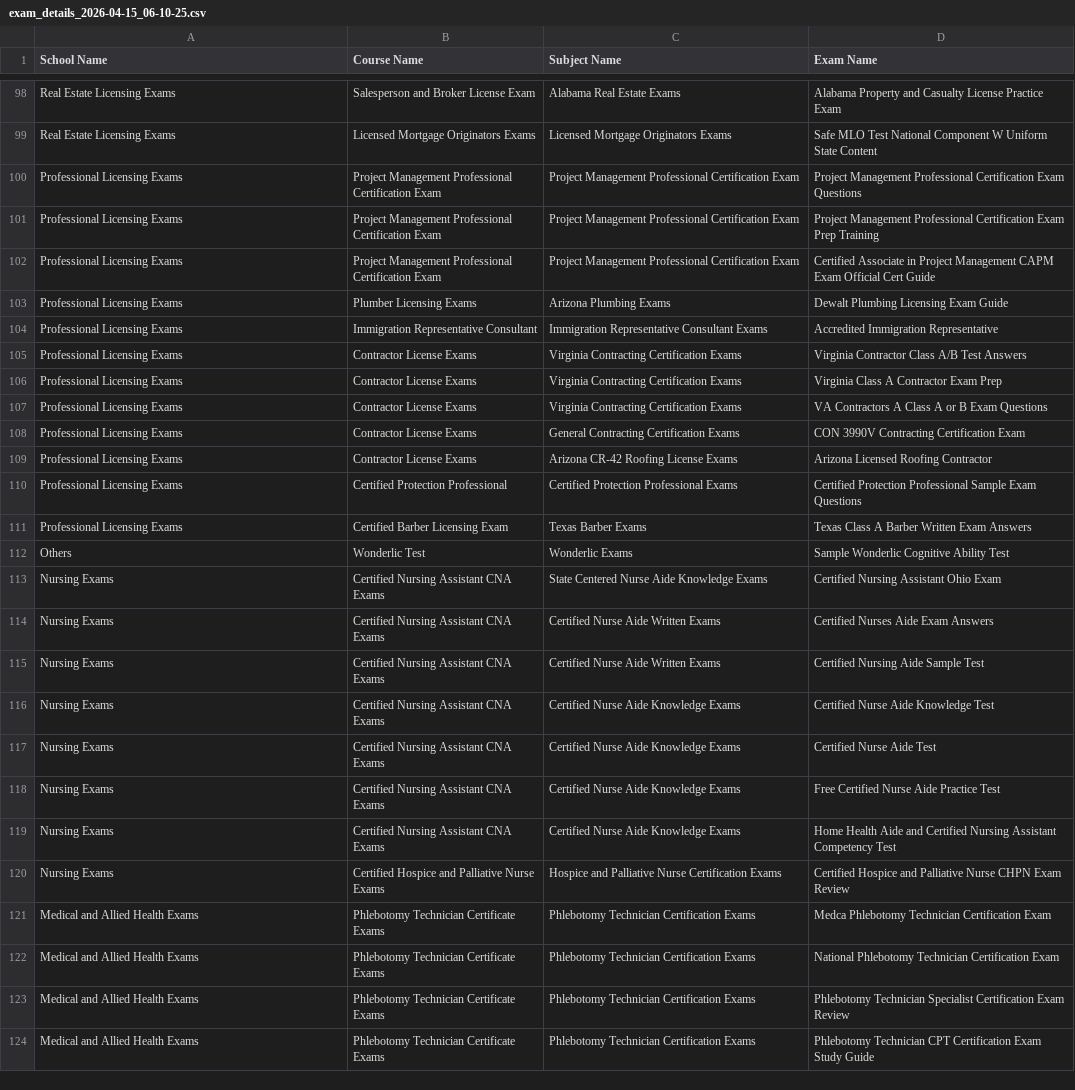
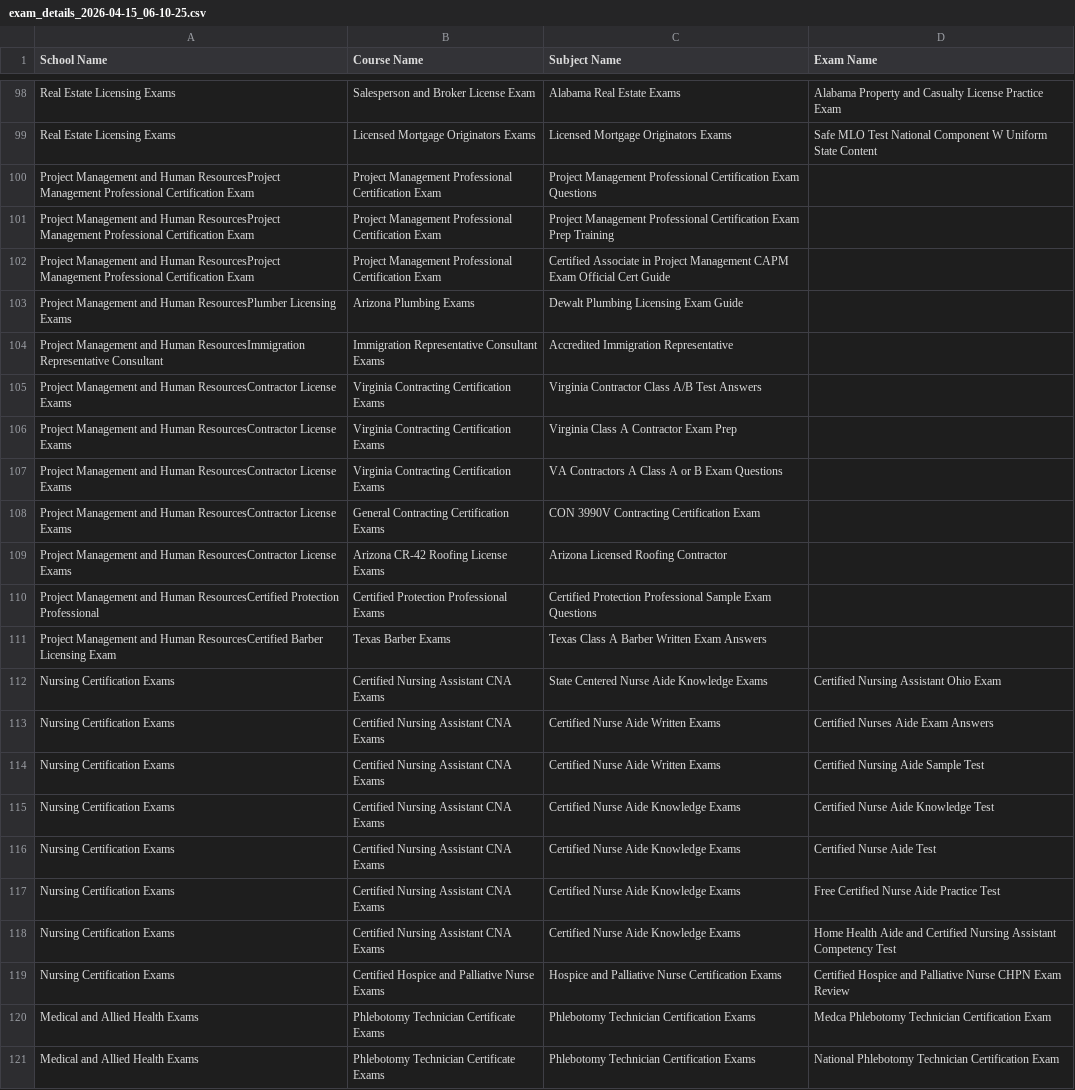
Before and after one commit to alexandrapowell8080-pixel/Certilyst, a CSV file: database/seeders/data/exam_details_2026-04-15_06-10-25.csv, drawn as a sheet; only a part is shown, gaps mark what is left out; the shorter side is filled out with more unchanged rows; removed rows and columns are numbered as before the commit, all else as after; the diff names each change by its address in the sheet, - before the commit and + after, or states it on an @@ line.

Commit message:
Feat: Database remodification

```diff
--- a/database/seeders/data/exam_details_2026-04-15_06-10-25.csv
+++ b/database/seeders/data/exam_details_2026-04-15_06-10-25.csv
-row 100: Professional Licensing Exams | Project Management Professional Certification Exam | Project Management Professional Certification Exam | Project Management Professional Certification Exam Questions
-row 101: Professional Licensing Exams | Project Management Professional Certification Exam | Project Management Professional Certification Exam | Project Management Professional Certification Exam Prep Training
-row 102: Professional Licensing Exams | Project Management Professional Certification Exam | Project Management Professional Certification Exam | Certified Associate in Project Management CAPM Exam Official Cert Guide
-row 103: Professional Licensing Exams | Plumber Licensing Exams | Arizona Plumbing Exams | Dewalt Plumbing Licensing Exam Guide
-row 104: Professional Licensing Exams | Immigration Representative Consultant | Immigration Representative Consultant Exams | Accredited Immigration Representative
-row 105: Professional Licensing Exams | Contractor License Exams | Virginia Contracting Certification Exams | Virginia Contractor Class A/B Test Answers
-row 106: Professional Licensing Exams | Contractor License Exams | Virginia Contracting Certification Exams | Virginia Class A Contractor Exam Prep
-row 107: Professional Licensing Exams | Contractor License Exams | Virginia Contracting Certification Exams | VA Contractors A Class A or B Exam Questions
-row 108: Professional Licensing Exams | Contractor License Exams | General Contracting Certification Exams | CON 3990V Contracting Certification Exam
-row 109: Professional Licensing Exams | Contractor License Exams | Arizona CR-42 Roofing License Exams | Arizona Licensed Roofing Contractor
-row 110: Professional Licensing Exams | Certified Protection Professional | Certified Protection Professional Exams | Certified Protection Professional Sample Exam Questions
-row 111: Professional Licensing Exams | Certified Barber Licensing Exam | Texas Barber Exams | Texas Class A Barber Written Exam Answers
-row 112: Others | Wonderlic Test | Wonderlic Exams | Sample Wonderlic Cognitive Ability Test
+row 100: Project Management and Human ResourcesProject Management Professional Certification Exam | Project Management Professional Certification Exam | Project Management Professional Certification Exam Questions
+row 101: Project Management and Human ResourcesProject Management Professional Certification Exam | Project Management Professional Certification Exam | Project Management Professional Certification Exam Prep Training
+row 102: Project Management and Human ResourcesProject Management Professional Certification Exam | Project Management Professional Certification Exam | Certified Associate in Project Management CAPM Exam Official Cert Guide
+row 103: Project Management and Human ResourcesPlumber Licensing Exams | Arizona Plumbing Exams | Dewalt Plumbing Licensing Exam Guide
+row 104: Project Management and Human ResourcesImmigration Representative Consultant | Immigration Representative Consultant Exams | Accredited Immigration Representative
+row 105: Project Management and Human ResourcesContractor License Exams | Virginia Contracting Certification Exams | Virginia Contractor Class A/B Test Answers
+row 106: Project Management and Human ResourcesContractor License Exams | Virginia Contracting Certification Exams | Virginia Class A Contractor Exam Prep
+row 107: Project Management and Human ResourcesContractor License Exams | Virginia Contracting Certification Exams | VA Contractors A Class A or B Exam Questions
+row 108: Project Management and Human ResourcesContractor License Exams | General Contracting Certification Exams | CON 3990V Contracting Certification Exam
+row 109: Project Management and Human ResourcesContractor License Exams | Arizona CR-42 Roofing License Exams | Arizona Licensed Roofing Contractor
+row 110: Project Management and Human ResourcesCertified Protection Professional | Certified Protection Professional Exams | Certified Protection Professional Sample Exam Questions
+row 111: Project Management and Human ResourcesCertified Barber Licensing Exam | Texas Barber Exams | Texas Class A Barber Written Exam Answers
-A112:A119 (School Name): Nursing Exams
+A112:A119 (School Name): Nursing Certification Exams
```
Also changed, not shown: 1 other file.
